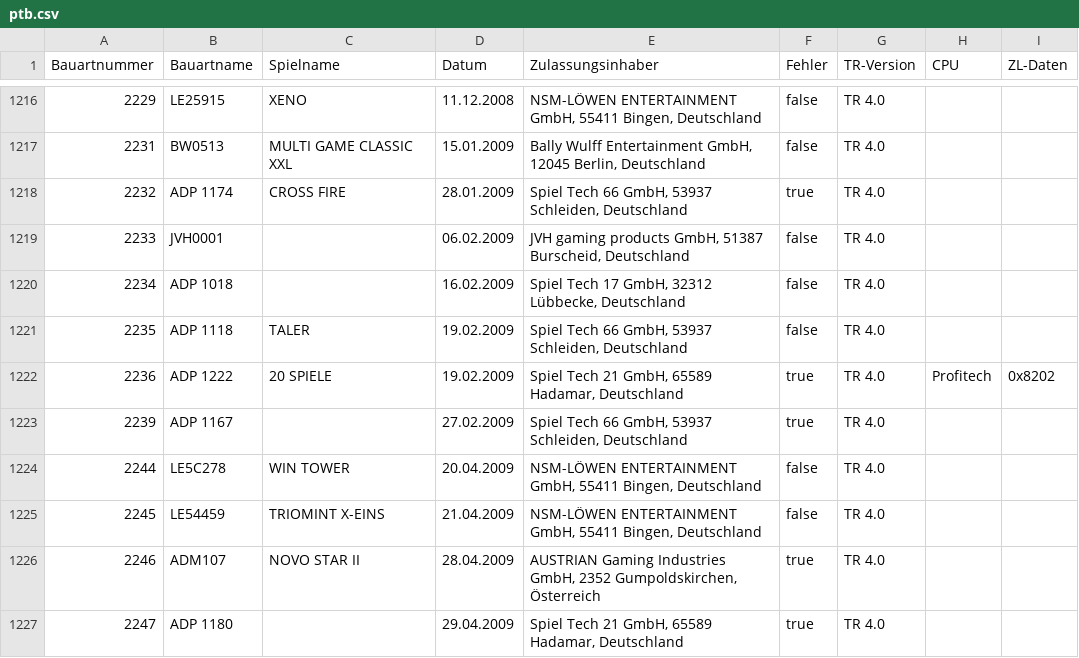
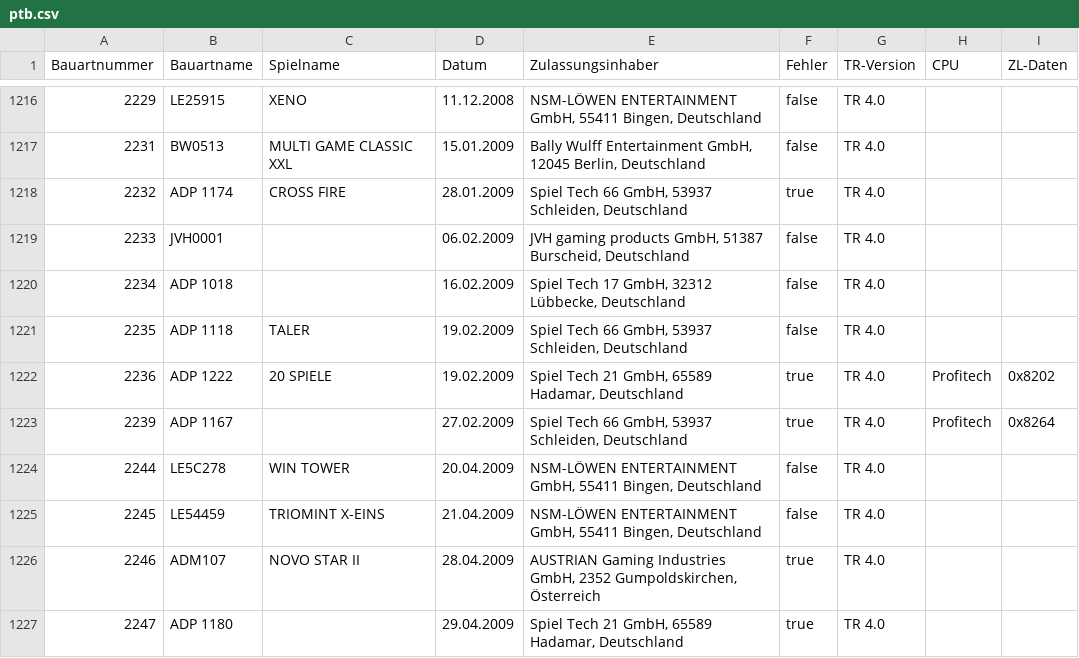
Before and after one commit to Automatenunsinn/automatenunsinn.github.io, a CSV file: src/ptb.csv, drawn as a sheet; only a part is shown, gaps mark what is left out; the diff covers the shown part only.

```diff
--- a/src/ptb.csv
+++ b/src/ptb.csv
@@ -1222,3 +1222,3 @@ Bauartnummer,Bauartname,Spielname,Datum,Zulassungsinhaber,Fehler,TR-Version,CPU,
 2236,ADP 1222,20 SPIELE,19.02.2009,"Spiel Tech 21 GmbH, 65589 Hadamar, Deutschland",true,TR 4.0,Profitech,0x8202
-2239,ADP 1167,,27.02.2009,"Spiel Tech 66 GmbH, 53937 Schleiden, Deutschland",true,TR 4.0,,
+2239,ADP 1167,,27.02.2009,"Spiel Tech 66 GmbH, 53937 Schleiden, Deutschland",true,TR 4.0,Profitech,0x8264
 2244,LE5C278,WIN TOWER,20.04.2009,"NSM-LÖWEN ENTERTAINMENT GmbH, 55411 Bingen, Deutschland",false,TR 4.0,,
```
Also changed, not shown: 47 edited cells elsewhere in this file, 1 other file.
